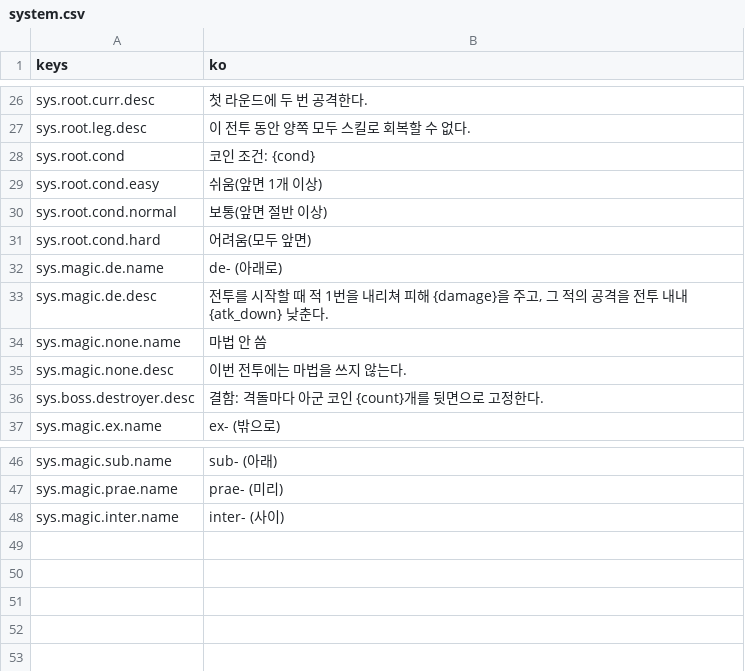
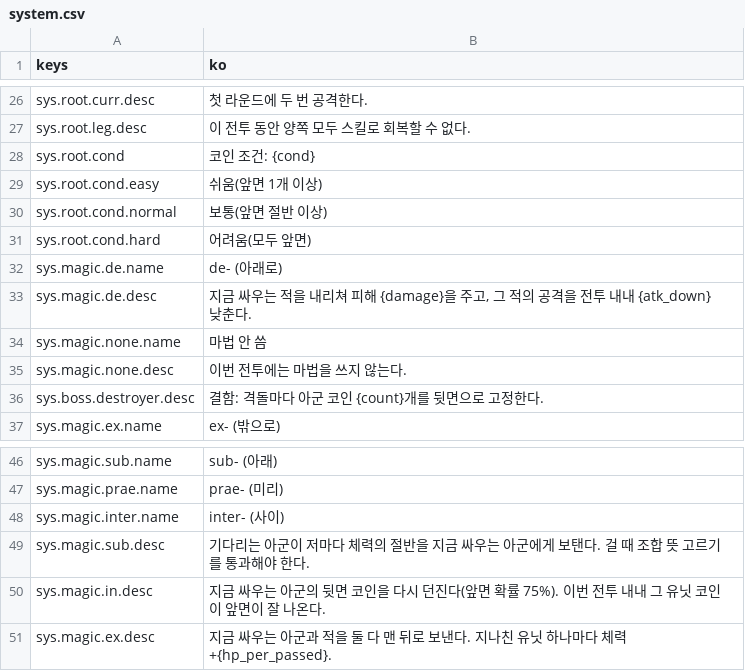
Before and after one commit to rosymaro/etymology-rpg, a CSV file: locale/system.csv, drawn as a sheet; only a part is shown, gaps mark what is left out.

```diff
--- a/locale/system.csv
+++ b/locale/system.csv
@@ -32,3 +32,3 @@ sys.root.cond.hard,어려움(모두 앞면)
 sys.magic.de.name,de- (아래로)
-sys.magic.de.desc,"전투를 시작할 때 적 1번을 내리쳐 피해 {damage}을 주고, 그 적의 공격을 전투 내내 {atk_down} 낮춘다."
+sys.magic.de.desc,"지금 싸우는 적을 내리쳐 피해 {damage}을 주고, 그 적의 공격을 전투 내내 {atk_down} 낮춘다."
 sys.magic.none.name,마법 안 씀
@@ -48 +48,4 @@ sys.magic.prae.name,prae- (미리)
 sys.magic.inter.name,inter- (사이)
+sys.magic.sub.desc,"기다리는 아군이 저마다 체력의 절반을 지금 싸우는 아군에게 보탠다. 걸 때 조합 뜻 고르기를 통과해야 한다."
+sys.magic.in.desc,"지금 싸우는 아군의 뒷면 코인을 다시 던진다(앞면 확률 75%). 이번 전투 내내 그 유닛 코인이 앞면이 잘 나온다."
+sys.magic.ex.desc,"지금 싸우는 아군과 적을 둘 다 맨 뒤로 보낸다. 지나친 유닛 하나마다 체력 +{hp_per_passed}."
```
Also changed, not shown: locale/story.csv, locale/ui.csv, 36 other files.
